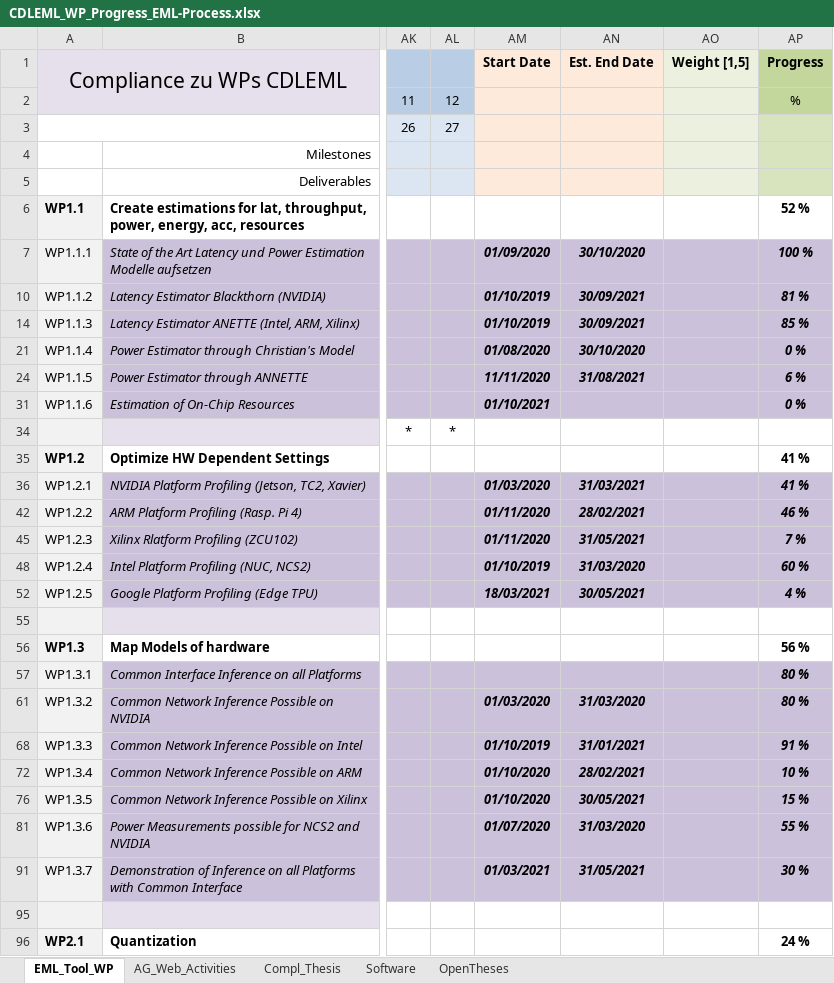
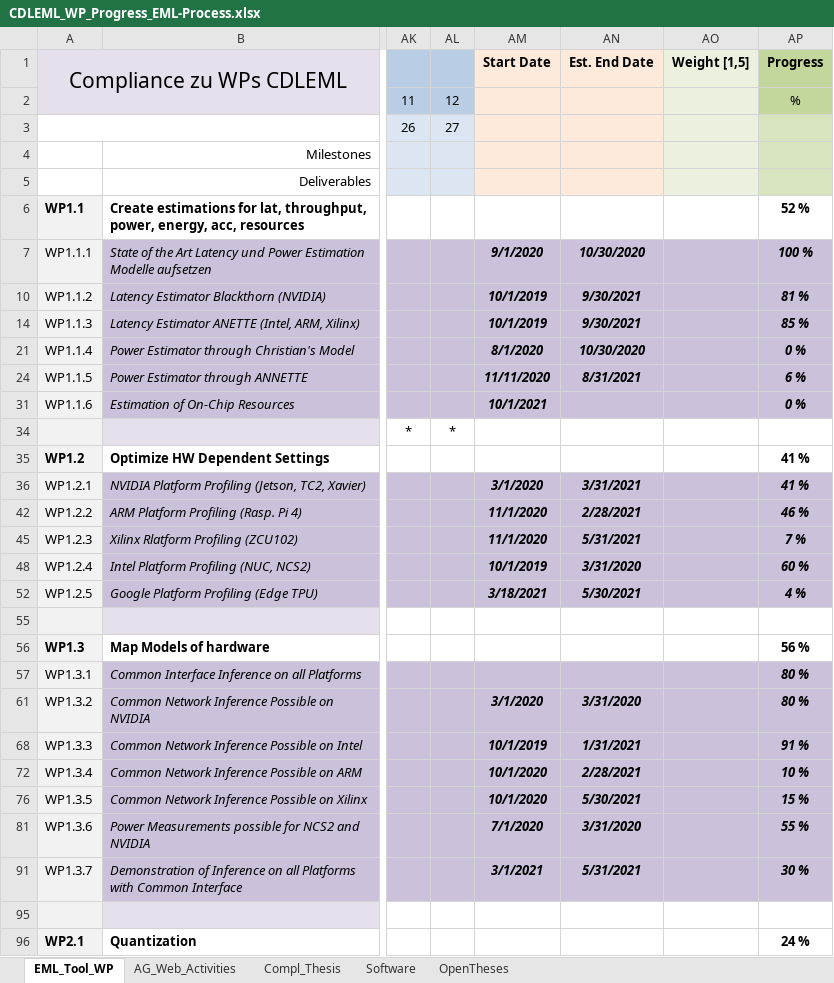
Before and after one commit to embedded-machine-learning/webpage, an Excel workbook: _data/CDLEML_WP_Progress_EML-Process.xlsx, sheet EML_Tool_WP, drawn as a sheet; only a part is shown, gaps mark what is left out; values as stored, in another font and other column widths than the file's, no borders; charts and pictures and conditional formats not drawn; the diff covers the shown part only; the diff names each change by its address in the sheet, - before the commit and + after, or states it on an @@ line.

```diff
--- a/_data/CDLEML_WP_Progress_EML-Process.xlsx (sheet EML_Tool_WP)
+++ b/_data/CDLEML_WP_Progress_EML-Process.xlsx (sheet EML_Tool_WP)
-AM7 (Start Date): 01/09/2020
+AM7 (Start Date): 9/1/2020
-AN7 (Est. End Date): 30/10/2020
+AN7 (Est. End Date): 10/30/2020
-AM10 (Start Date): 01/10/2019
+AM10 (Start Date): 10/1/2019
-AN10 (Est. End Date): 30/09/2021
+AN10 (Est. End Date): 9/30/2021
-AM14 (Start Date): 01/10/2019
+AM14 (Start Date): 10/1/2019
-AN14 (Est. End Date): 30/09/2021
+AN14 (Est. End Date): 9/30/2021
-AM21 (Start Date): 01/08/2020
+AM21 (Start Date): 8/1/2020
-AN21 (Est. End Date): 30/10/2020
+AN21 (Est. End Date): 10/30/2020
-AN24 (Est. End Date): 31/08/2021
+AN24 (Est. End Date): 8/31/2021
-AM31 (Start Date): 01/10/2021
+AM31 (Start Date): 10/1/2021
-AM36 (Start Date): 01/03/2020
+AM36 (Start Date): 3/1/2020
-AN36 (Est. End Date): 31/03/2021
+AN36 (Est. End Date): 3/31/2021
-AM42 (Start Date): 01/11/2020
+AM42 (Start Date): 11/1/2020
-AN42 (Est. End Date): 28/02/2021
+AN42 (Est. End Date): 2/28/2021
-AM45 (Start Date): 01/11/2020
+AM45 (Start Date): 11/1/2020
-AN45 (Est. End Date): 31/05/2021
+AN45 (Est. End Date): 5/31/2021
-AM48 (Start Date): 01/10/2019
+AM48 (Start Date): 10/1/2019
-AN48 (Est. End Date): 31/03/2020
+AN48 (Est. End Date): 3/31/2020
-AM52 (Start Date): 18/03/2021
+AM52 (Start Date): 3/18/2021
-AN52 (Est. End Date): 30/05/2021
+AN52 (Est. End Date): 5/30/2021
-AM61 (Start Date): 01/03/2020
+AM61 (Start Date): 3/1/2020
-AN61 (Est. End Date): 31/03/2020
+AN61 (Est. End Date): 3/31/2020
-AM68 (Start Date): 01/10/2019
+AM68 (Start Date): 10/1/2019
-AN68 (Est. End Date): 31/01/2021
+AN68 (Est. End Date): 1/31/2021
-AM72 (Start Date): 01/10/2020
+AM72 (Start Date): 10/1/2020
-AN72 (Est. End Date): 28/02/2021
+AN72 (Est. End Date): 2/28/2021
-AM76 (Start Date): 01/10/2020
+AM76 (Start Date): 10/1/2020
-AN76 (Est. End Date): 30/05/2021
+AN76 (Est. End Date): 5/30/2021
-AM81 (Start Date): 01/07/2020
+AM81 (Start Date): 7/1/2020
-AN81 (Est. End Date): 31/03/2020
+AN81 (Est. End Date): 3/31/2020
-AM91 (Start Date): 01/03/2021
+AM91 (Start Date): 3/1/2021
-AN91 (Est. End Date): 31/05/2021
+AN91 (Est. End Date): 5/31/2021
```
Also changed, not shown: 44 edited cells elsewhere in this sheet, sheet OpenTheses, charts or pictures, 1 other file.
